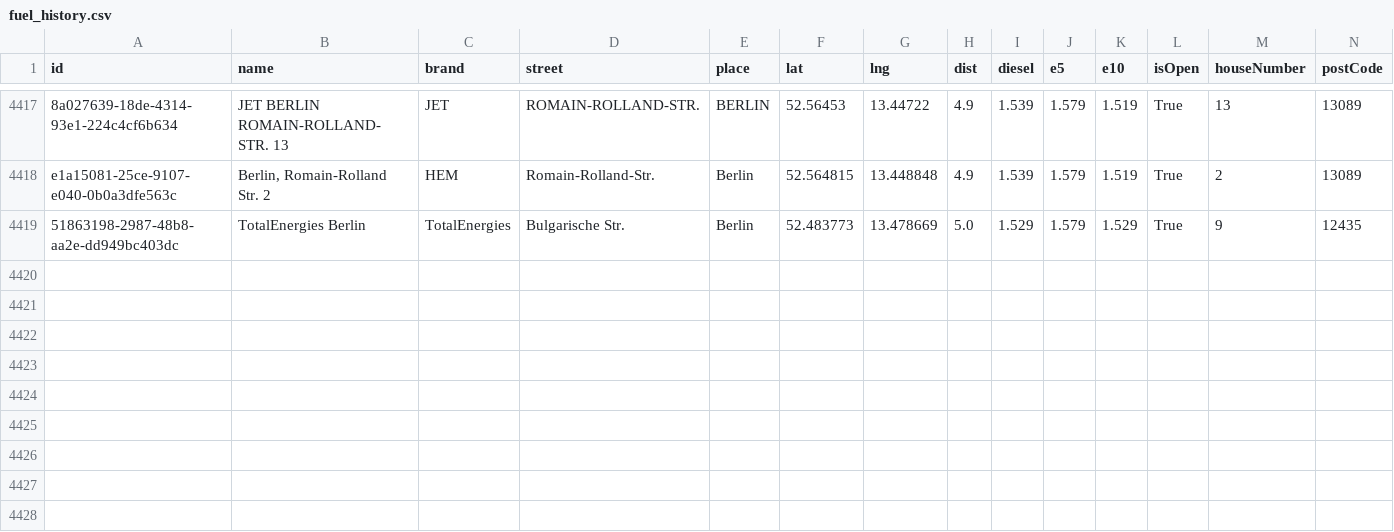
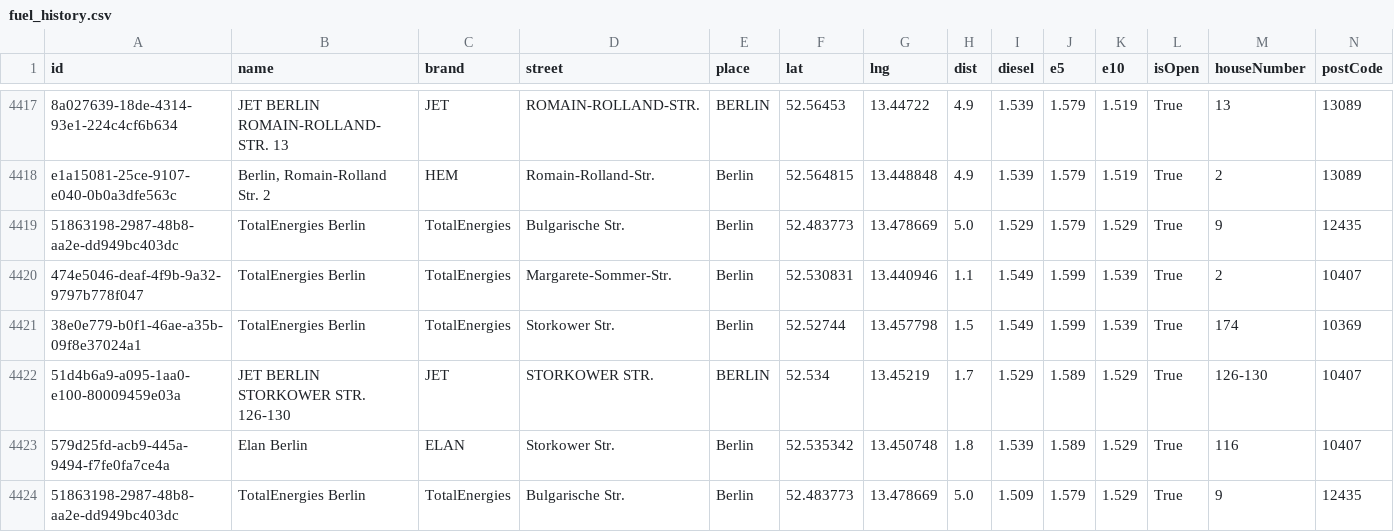
Before and after one commit to vineethmadambi/fuel-tracker, a CSV file: fuel_history.csv, drawn as a sheet; only a part is shown, gaps mark what is left out; rows hold the shown columns only; the diff names each change by its address in the sheet, - before the commit and + after, or states it on an @@ line.

```diff
--- a/fuel_history.csv
+++ b/fuel_history.csv
+row 4420: 474e5046-deaf-4f9b-9a32-9797b778f047 | TotalEnergies Berlin | TotalEnergies | Margarete-Sommer-Str. | Berlin | 52.530831 | 13.440946 | 1.1 | 1.549 | 1.599 | 1.539 | True | 2 | 10407
+row 4421: 38e0e779-b0f1-46ae-a35b-09f8e37024a1 | TotalEnergies Berlin | TotalEnergies | Storkower Str. | Berlin | 52.52744 | 13.457798 | 1.5 | 1.549 | 1.599 | 1.539 | True | 174 | 10369
+row 4422: 51d4b6a9-a095-1aa0-e100-80009459e03a | JET BERLIN STORKOWER STR. 126-130 | JET | STORKOWER STR. | BERLIN | 52.534 | 13.45219 | 1.7 | 1.529 | 1.589 | 1.529 | True | 126-130 | 10407
+row 4423: 579d25fd-acb9-445a-9494-f7fe0fa7ce4a | Elan Berlin | ELAN | Storkower Str. | Berlin | 52.535342 | 13.450748 | 1.8 | 1.539 | 1.589 | 1.529 | True | 116 | 10407
+row 4424: 51863198-2987-48b8-aa2e-dd949bc403dc | TotalEnergies Berlin | TotalEnergies | Bulgarische Str. | Berlin | 52.483773 | 13.478669 | 5.0 | 1.509 | 1.579 | 1.529 | True | 9 | 12435
```
